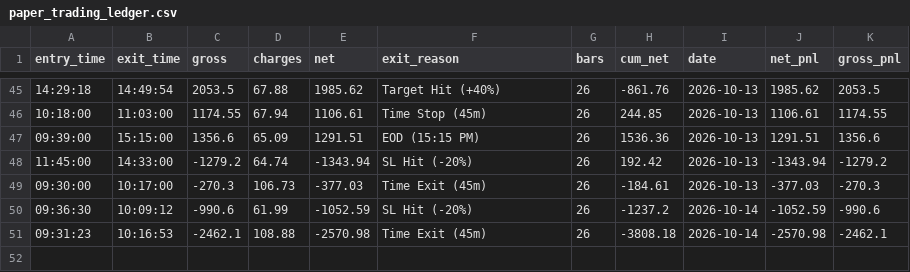
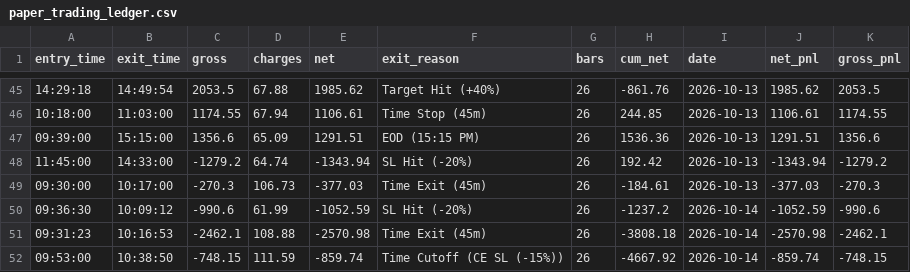
Before and after one commit to don9116969-cmd/NF-OP, a CSV file: data/paper_trading_ledger.csv, drawn as a sheet; only a part is shown, gaps mark what is left out.

```diff
--- a/data/paper_trading_ledger.csv
+++ b/data/paper_trading_ledger.csv
@@ -51 +51,2 @@ entry_time,exit_time,gross,charges,net,exit_reason,bars,cum_net,date,net_pnl,gro
 09:31:23,10:16:53,-2462.1,108.88,-2570.98,Time Exit (45m),26,-3808.18,2026-10-14,-2570.98,-2462.1
+09:53:00,10:38:50,-748.15,111.59,-859.74,Time Cutoff (CE SL (-15%)),26,-4667.92,2026-10-14,-859.74,-748.15
```
Also changed, not shown: data/banknifty_1min_real.csv, data/nifty_1min_real.csv, 4 other files.
